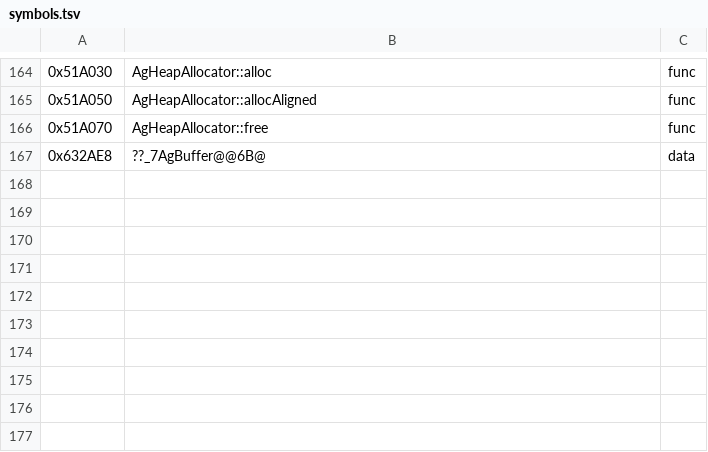
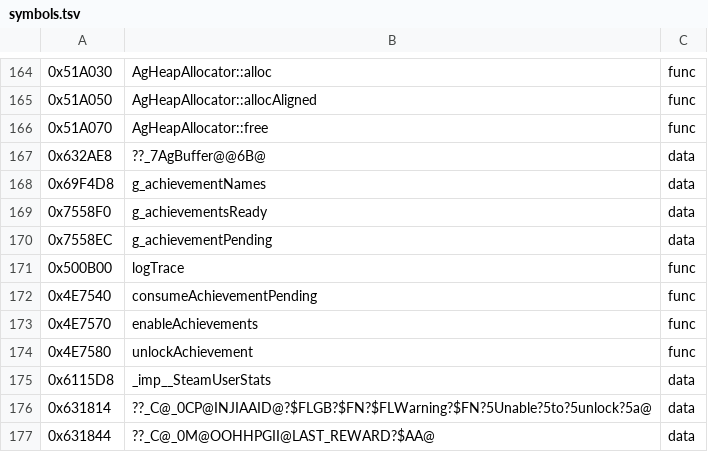
Before and after one commit to Pucas01/DISTRUST, a TSV file: config/symbols.tsv, drawn as a sheet; only a part is shown, gaps mark what is left out.

```diff
--- a/config/symbols.tsv
+++ b/config/symbols.tsv
@@ -167 +167,11 @@
 0x632AE8	??_7AgBuffer@@6B@	data
+0x69F4D8	g_achievementNames	data
+0x7558F0	g_achievementsReady	data
+0x7558EC	g_achievementPending	data
+0x500B00	logTrace	func
+0x4E7540	consumeAchievementPending	func
+0x4E7570	enableAchievements	func
+0x4E7580	unlockAchievement	func
+0x6115D8	_imp__SteamUserStats	data
+0x631814	??_C@_0CP@INJIAAID@?$FLGB?$FN?$FLWarning?$FN?5Unable?5to?5unlock?5a@	data
+0x631844	??_C@_0M@OOHHPGII@LAST_REWARD?$AA@	data
```
Also changed, not shown: config/catalog.tsv, config/functions.tsv, 5 other files.
